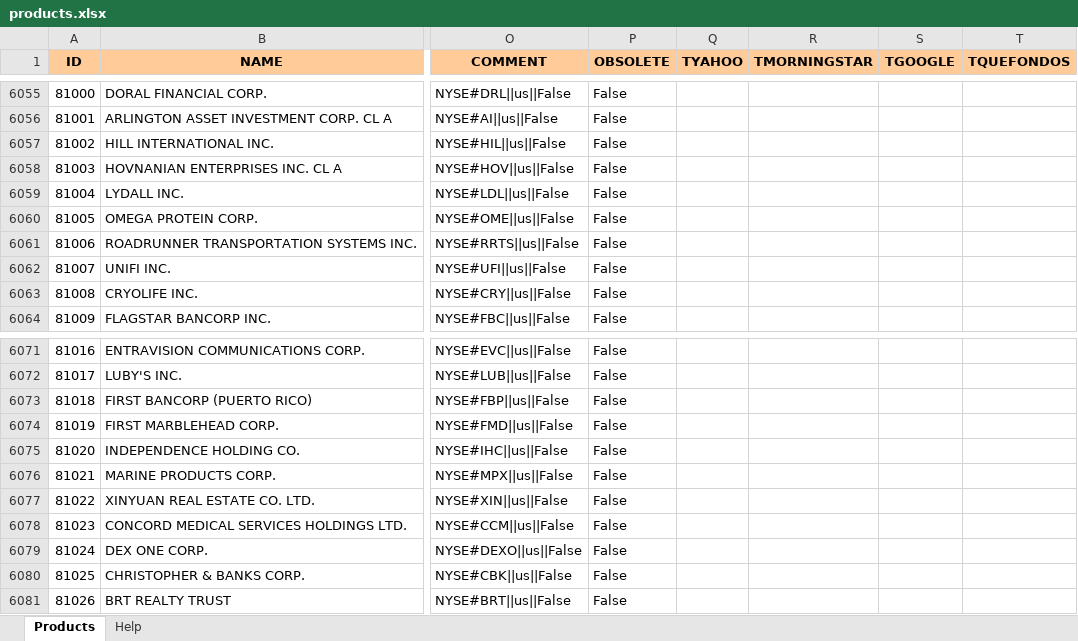
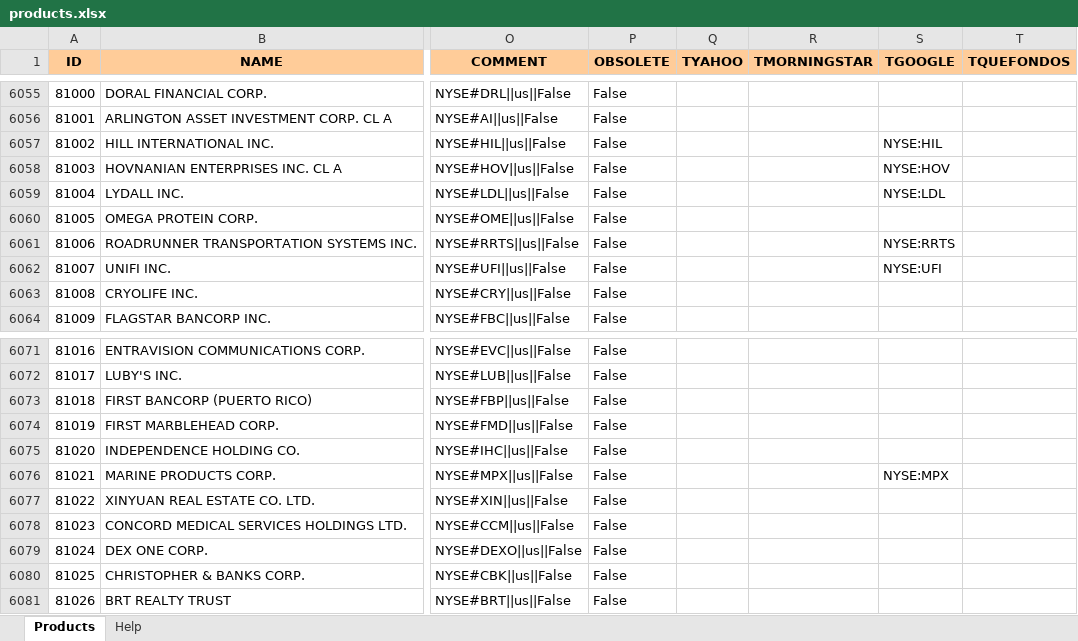
Before and after one commit to turulomio/xulpymoney, an Excel workbook: products.xlsx, sheet Products, drawn as a sheet; only a part is shown, gaps mark what is left out; values as stored, in another font and other column widths than the file's, no borders; the diff names each change by its address in the sheet, - before the commit and + after, or states it on an @@ line.

Commit message:
Adding several of NYSE

```diff
--- a/products.xlsx (sheet Products)
+++ b/products.xlsx (sheet Products)
-S6057 (TGOOGLE): (empty)
+S6057 (TGOOGLE): NYSE:HIL
-S6058 (TGOOGLE): (empty)
+S6058 (TGOOGLE): NYSE:HOV
-S6059 (TGOOGLE): (empty)
+S6059 (TGOOGLE): NYSE:LDL
-S6061 (TGOOGLE): (empty)
+S6061 (TGOOGLE): NYSE:RRTS
-S6062 (TGOOGLE): (empty)
+S6062 (TGOOGLE): NYSE:UFI
-S6076 (TGOOGLE): (empty)
+S6076 (TGOOGLE): NYSE:MPX
```
